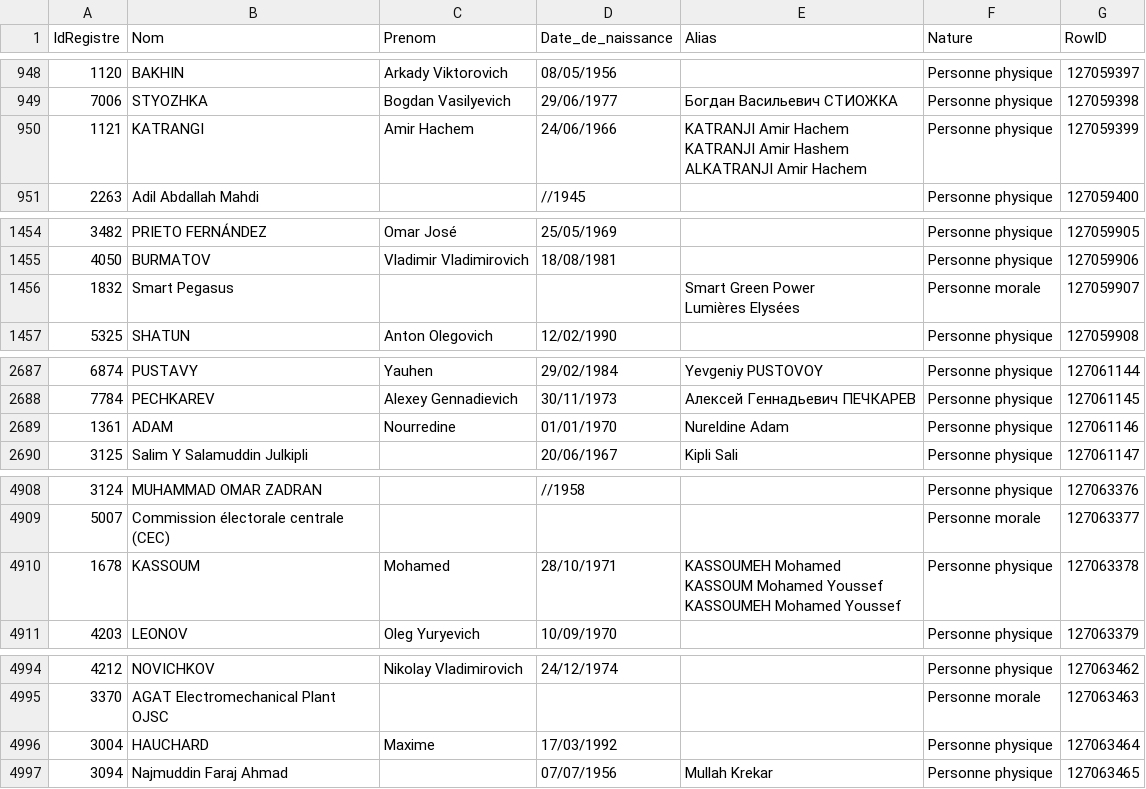
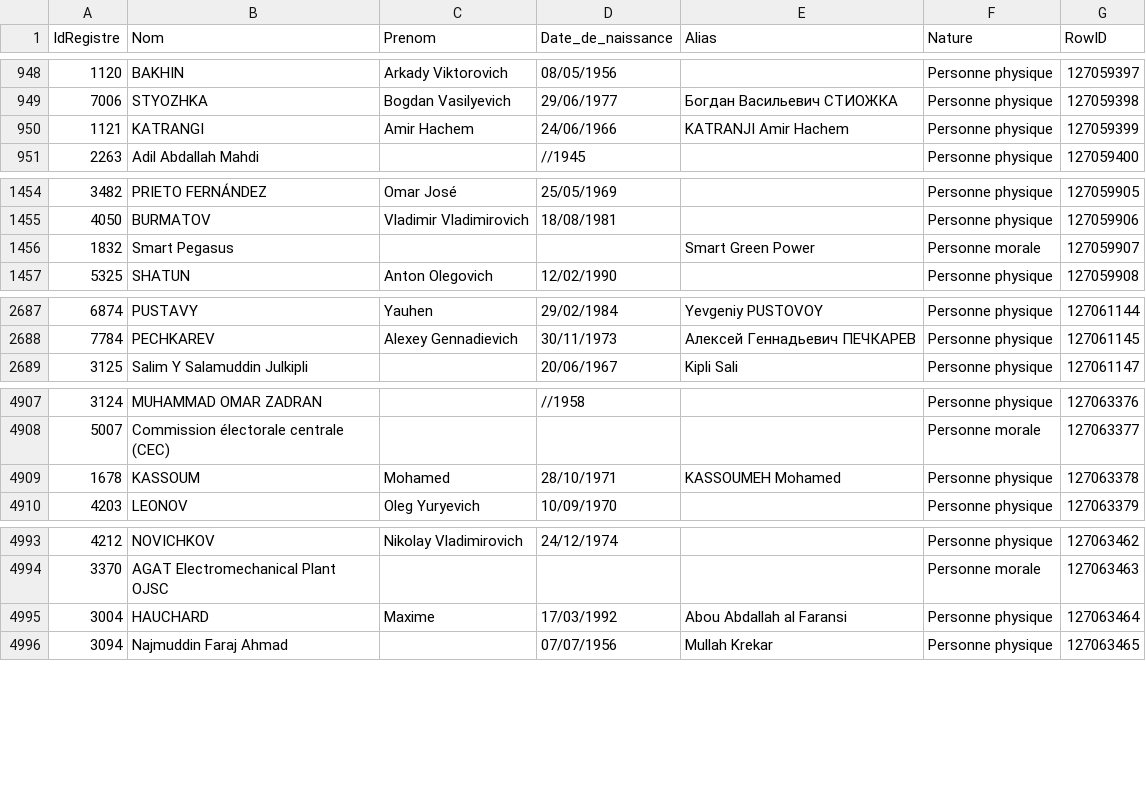
Before and after one commit to pobel-cmd/make-csv-exchange, a CSV file: test-TT.csv, drawn as a sheet; only a part is shown, gaps mark what is left out; the diff covers the shown part only.

Commit message:
update test-TT.csv via Make (2026-01-24T17:35:48.442Z)

```diff
--- a/test-TT.csv
+++ b/test-TT.csv
@@ -949,5 +949,3 @@
 "7006","STYOZHKA","Bogdan Vasilyevich","29/06/1977","Богдан Васильевич СТИОЖКА","Personne physique","127059398"
-"1121","KATRANGI","Amir Hachem","24/06/1966","KATRANJI Amir Hachem
-KATRANJI Amir Hashem
-ALKATRANJI Amir Hachem","Personne physique","127059399"
+"1121","KATRANGI","Amir Hachem","24/06/1966","KATRANJI Amir Hachem","Personne physique","127059399"
 "2263","Adil Abdallah Mahdi","","//1945","","Personne physique","127059400"
@@ -1457,4 +1455,3 @@ ALKATRANJI Amir Hachem","Personne physique","127059399"
 "4050","BURMATOV","Vladimir Vladimirovich","18/08/1981","","Personne physique","127059906"
-"1832","Smart Pegasus","","","Smart Green Power
-Lumières Elysées","Personne morale","127059907"
+"1832","Smart Pegasus","","","Smart Green Power","Personne morale","127059907"
 "5325","SHATUN","Anton Olegovich","12/02/1990","","Personne physique","127059908"
@@ -2691,3 +2688,2 @@ Lumières Elysées","Personne morale","127059907"
 "7784","PECHKAREV","Alexey Gennadievich","30/11/1973","Алексей Геннадьевич ПЕЧКАРЕВ","Personne physique","127061145"
-"1361","ADAM","Nourredine","01/01/1970","Nureldine Adam","Personne physique","127061146"
 "3125","Salim Y Salamuddin Julkipli","","20/06/1967","Kipli Sali","Personne physique","127061147"
@@ -4912,5 +4908,3 @@ Lumières Elysées","Personne morale","127059907"
 "5007","Commission électorale centrale (CEC)","","","","Personne morale","127063377"
-"1678","KASSOUM","Mohamed","28/10/1971","KASSOUMEH Mohamed
-KASSOUM Mohamed Youssef
-KASSOUMEH Mohamed Youssef","Personne physique","127063378"
+"1678","KASSOUM","Mohamed","28/10/1971","KASSOUMEH Mohamed","Personne physique","127063378"
 "4203","LEONOV","Oleg Yuryevich","10/09/1970","","Personne physique","127063379"
@@ -5000,3 +4994,3 @@ KASSOUMEH Mohamed Youssef","Personne physique","127063378"
 "3370","AGAT Electromechanical Plant OJSC","","","","Personne morale","127063463"
-"3004","HAUCHARD","Maxime","17/03/1992","","Personne physique","127063464"
+"3004","HAUCHARD","Maxime","17/03/1992","Abou Abdallah al Faransi","Personne physique","127063464"
 "3094","Najmuddin Faraj Ahmad","","07/07/1956","Mullah Krekar","Personne physique","127063465"
```
Also changed, not shown: 1 edited cell elsewhere in this file.
